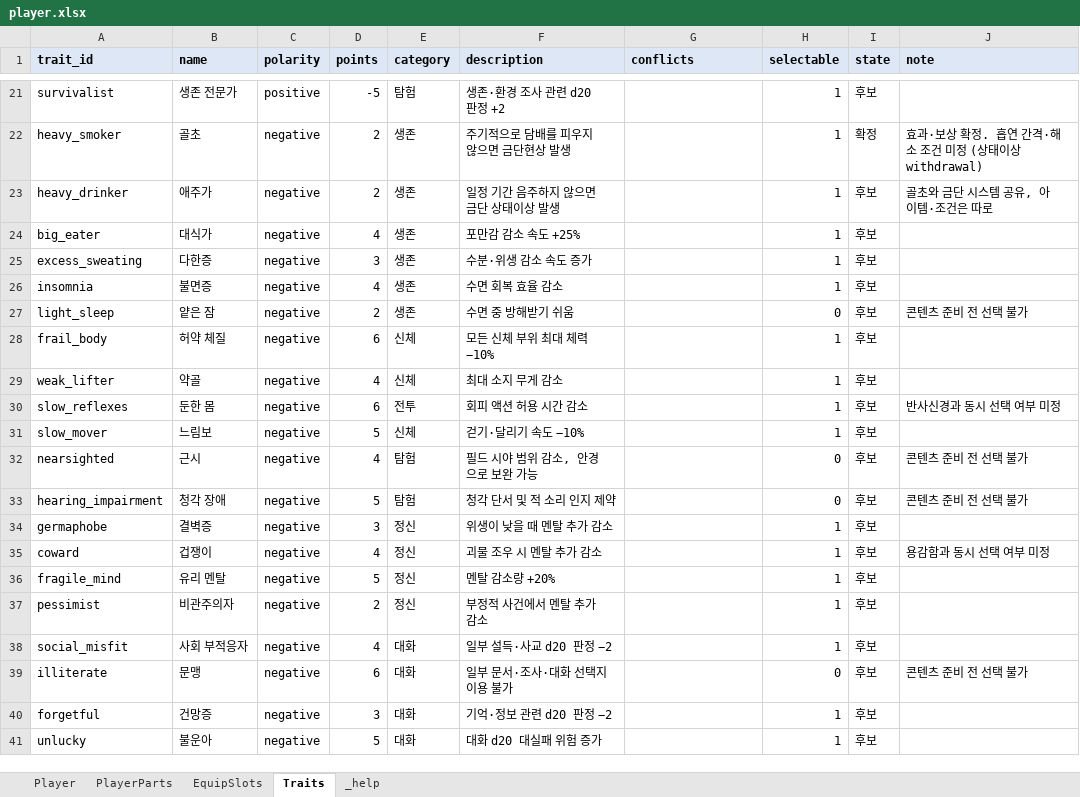
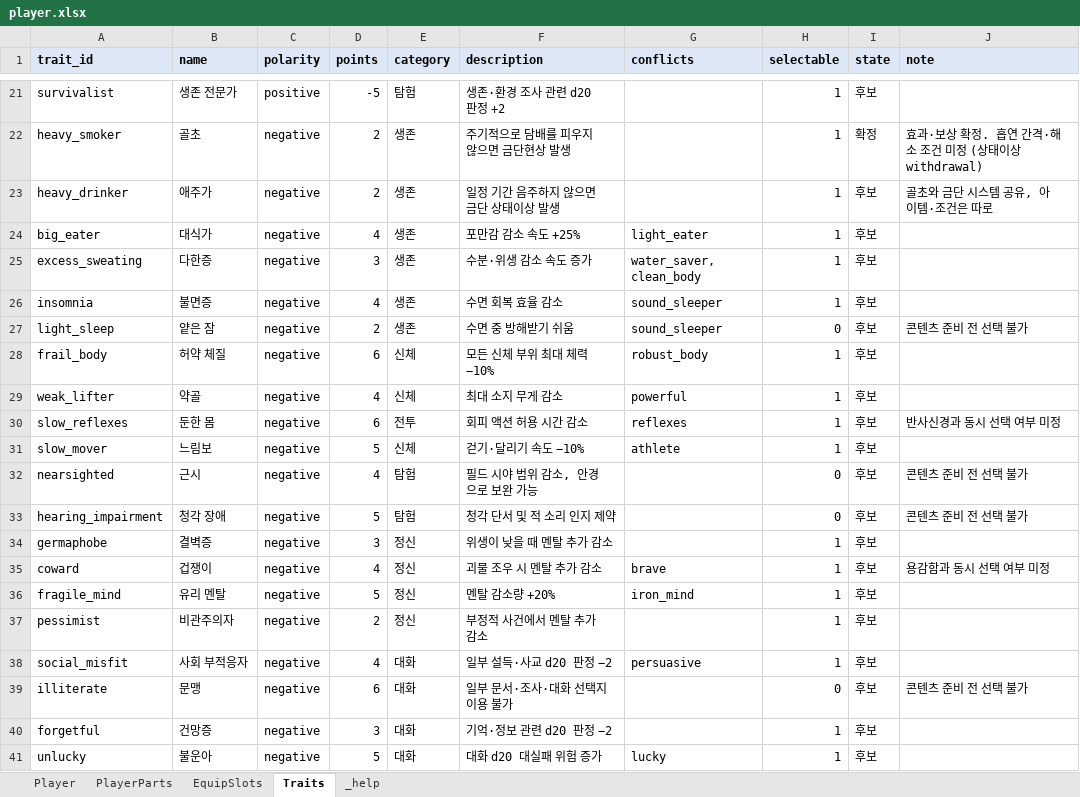
Before and after one commit to HomilBBANG/rt_Tevah, an Excel workbook: tools/sheets/player.xlsx, sheet Traits, drawn as a sheet; only a part is shown, gaps mark what is left out; values as stored, in another font and other column widths than the file's, no borders; the diff covers the shown part only; the diff names each change by its address in the sheet, - before the commit and + after, or states it on an @@ line.

```diff
--- a/tools/sheets/player.xlsx (sheet Traits)
+++ b/tools/sheets/player.xlsx (sheet Traits)
-G24 (conflicts): (empty)
+G24 (conflicts): light_eater
-G25 (conflicts): (empty)
+G25 (conflicts): water_saver, clean_body
-G26:G27 (conflicts): (empty)
+G26:G27 (conflicts): sound_sleeper
-G28 (conflicts): (empty)
+G28 (conflicts): robust_body
-G29 (conflicts): (empty)
+G29 (conflicts): powerful
-G30 (conflicts): (empty)
+G30 (conflicts): reflexes
-G31 (conflicts): (empty)
+G31 (conflicts): athlete
-G35 (conflicts): (empty)
+G35 (conflicts): brave
-G36 (conflicts): (empty)
+G36 (conflicts): iron_mind
-G38 (conflicts): (empty)
+G38 (conflicts): persuasive
-G41 (conflicts): (empty)
+G41 (conflicts): lucky
```
Also changed, not shown: 12 edited cells elsewhere in this sheet, 3 other files.
